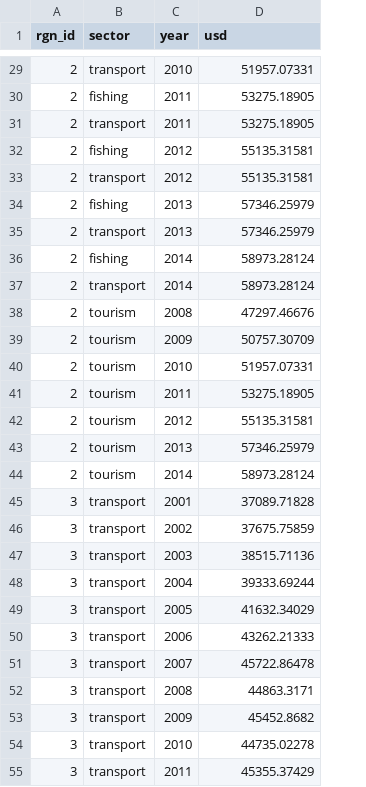
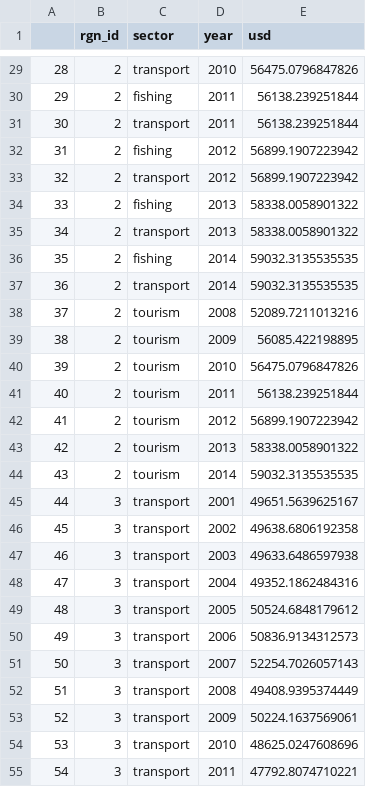
Before and after one commit to katrinleinweber/arc, a CSV file: circle2016/layers/le_wage_sector_year_arc2016.csv, drawn as a sheet; only a part is shown, gaps mark what is left out; addresses are those after the commit; the diff covers the shown part only; the diff names each change by its address in the sheet, - before the commit and + after, or states it on an @@ line.

```diff
--- a/circle2016/layers/le_wage_sector_year_arc2016.csv
+++ b/circle2016/layers/le_wage_sector_year_arc2016.csv
+column A, rows 29-55: 28 | 29 | 30 | 31 | 32 | 33 | 34 | 35 | 36 | 37 | 38 | 39 | 40 | 41 | 42 | 43 | 44 | 45 | 46 | 47 | 48 | 49 | 50 | 51 | 52 | 53 | 54
-E29 (usd): 51957.07331
+E29 (usd): 56475.0796847826
-E30:E31 (usd): 53275.18905
+E30:E31 (usd): 56138.239251844
-E32:E33 (usd): 55135.31581
+E32:E33 (usd): 56899.1907223942
-E34:E35 (usd): 57346.25979
+E34:E35 (usd): 58338.0058901322
-E36:E37 (usd): 58973.28124
+E36:E37 (usd): 59032.3135535535
-E38 (usd): 47297.46676
+E38 (usd): 52089.7211013216
-E39 (usd): 50757.30709
+E39 (usd): 56085.422198895
-E40 (usd): 51957.07331
+E40 (usd): 56475.0796847826
-E41 (usd): 53275.18905
+E41 (usd): 56138.239251844
-E42 (usd): 55135.31581
+E42 (usd): 56899.1907223942
-E43 (usd): 57346.25979
+E43 (usd): 58338.0058901322
-E44 (usd): 58973.28124
+E44 (usd): 59032.3135535535
-E45 (usd): 37089.71828
+E45 (usd): 49651.5639625167
-E46 (usd): 37675.75859
+E46 (usd): 49638.6806192358
-E47 (usd): 38515.71136
+E47 (usd): 49633.6486597938
-E48 (usd): 39333.69244
+E48 (usd): 49352.1862484316
-E49 (usd): 41632.34029
+E49 (usd): 50524.6848179612
-E50 (usd): 43262.21333
+E50 (usd): 50836.9134312573
-E51 (usd): 45722.86478
+E51 (usd): 52254.7026057143
-E52 (usd): 44863.3171
+E52 (usd): 49408.9395374449
-E53 (usd): 45452.8682
+E53 (usd): 50224.1637569061
-E54 (usd): 44735.02278
+E54 (usd): 48625.0247608696
-E55 (usd): 45355.37429
+E55 (usd): 47792.8074710221
```
Also changed, not shown: 133 edited cells elsewhere in this file, circle2016/layers/le_gdp_arc2016.csv.
